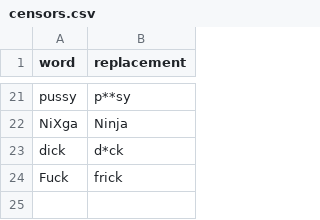
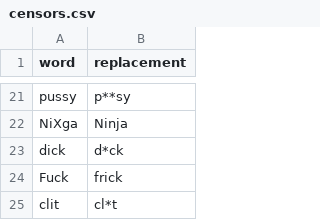
Before and after one commit to EMAT31530/Lil-A.I.-Approaches-to-Rap-Lyric-Generation, a CSV file: RapLyrics/Other/censors.csv, drawn as a sheet; only a part is shown, gaps mark what is left out; the diff names each change by its address in the sheet, - before the commit and + after, or states it on an @@ line.

Commit message:
Update censors.csv

```diff
--- a/RapLyrics/Other/censors.csv
+++ b/RapLyrics/Other/censors.csv
+row 25: clit | cl*t
```
